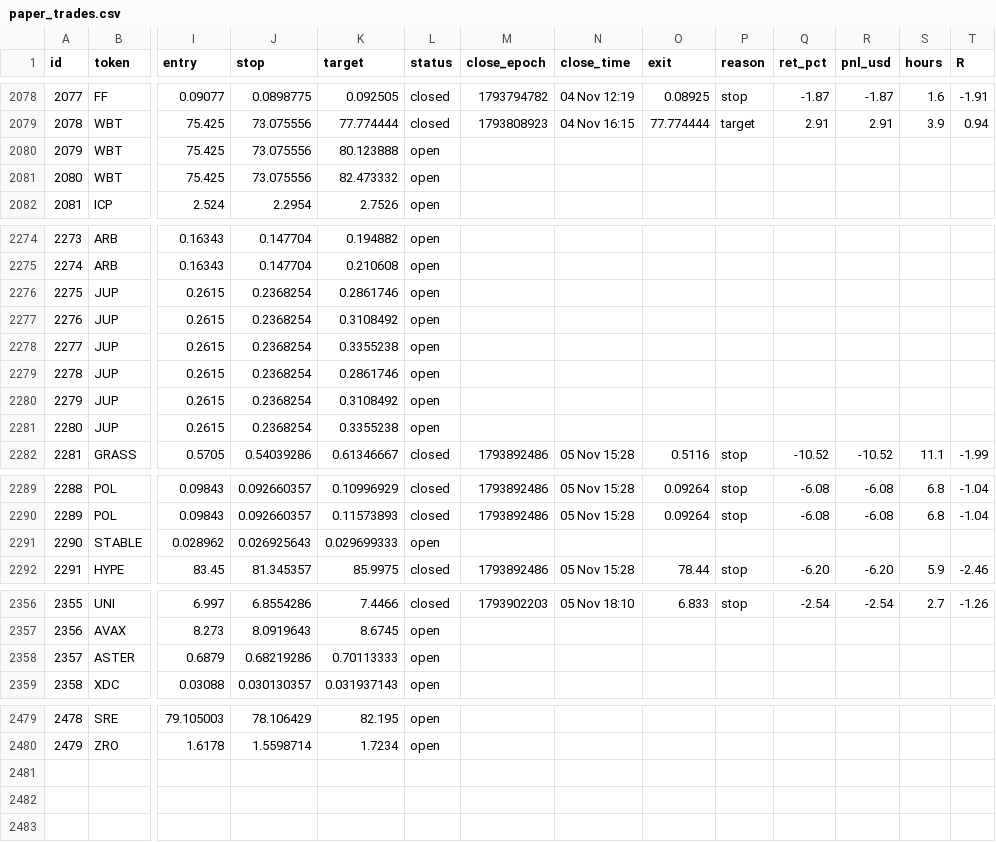
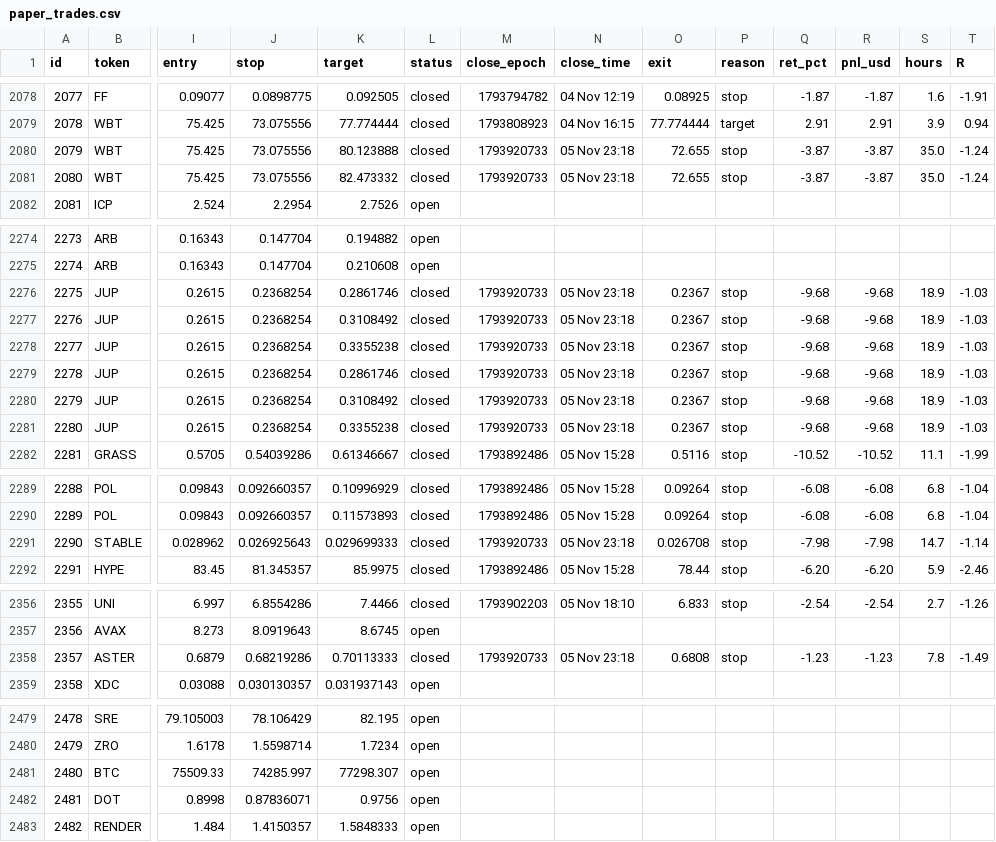
Before and after one commit to 4MonkeyAlertZone/Scanner, a CSV file: paper_trades.csv, drawn as a sheet; only a part is shown, gaps mark what is left out; rows hold the shown columns only; the diff covers the shown part only; the diff names each change by its address in the sheet, - before the commit and + after, or states it on an @@ line.

```diff
--- a/paper_trades.csv
+++ b/paper_trades.csv
-L2080:L2081 (status): open
+L2080:L2081 (status): closed
-M2080:M2081 (close_epoch): (empty)
+M2080:M2081 (close_epoch): 1793920733
-N2080:N2081 (close_time): (empty)
+N2080:N2081 (close_time): 05 Nov 23:18
-O2080:O2081 (exit): (empty)
+O2080:O2081 (exit): 72.655
-P2080:P2081 (reason): (empty)
+P2080:P2081 (reason): stop
-Q2080:Q2081 (ret_pct): (empty)
+Q2080:Q2081 (ret_pct): -3.87
-R2080:R2081 (pnl_usd): (empty)
+R2080:R2081 (pnl_usd): -3.87
-S2080:S2081 (hours): (empty)
+S2080:S2081 (hours): 35.0
-T2080:T2081 (R): (empty)
+T2080:T2081 (R): -1.24
-L2276:L2281 (status): open
+L2276:L2281 (status): closed
-M2276:M2281 (close_epoch): (empty)
+M2276:M2281 (close_epoch): 1793920733
-N2276:N2281 (close_time): (empty)
+N2276:N2281 (close_time): 05 Nov 23:18
-O2276:O2281 (exit): (empty)
+O2276:O2281 (exit): 0.2367
-P2276:P2281 (reason): (empty)
+P2276:P2281 (reason): stop
-Q2276:Q2281 (ret_pct): (empty)
+Q2276:Q2281 (ret_pct): -9.68
-R2276:R2281 (pnl_usd): (empty)
+R2276:R2281 (pnl_usd): -9.68
-S2276:S2281 (hours): (empty)
+S2276:S2281 (hours): 18.9
-T2276:T2281 (R): (empty)
+T2276:T2281 (R): -1.03
-L2291 (status): open
+L2291 (status): closed
-M2291 (close_epoch): (empty)
+M2291 (close_epoch): 1793920733
-N2291 (close_time): (empty)
+N2291 (close_time): 05 Nov 23:18
-O2291 (exit): (empty)
+O2291 (exit): 0.026708
-P2291 (reason): (empty)
+P2291 (reason): stop
-Q2291 (ret_pct): (empty)
+Q2291 (ret_pct): -7.98
-R2291 (pnl_usd): (empty)
+R2291 (pnl_usd): -7.98
-S2291 (hours): (empty)
+S2291 (hours): 14.7
-T2291 (R): (empty)
+T2291 (R): -1.14
-L2358 (status): open
+L2358 (status): closed
-M2358 (close_epoch): (empty)
+M2358 (close_epoch): 1793920733
-N2358 (close_time): (empty)
+N2358 (close_time): 05 Nov 23:18
-O2358 (exit): (empty)
+O2358 (exit): 0.6808
-P2358 (reason): (empty)
+P2358 (reason): stop
-Q2358 (ret_pct): (empty)
+Q2358 (ret_pct): -1.23
-R2358 (pnl_usd): (empty)
+R2358 (pnl_usd): -1.23
-S2358 (hours): (empty)
+S2358 (hours): 7.8
-T2358 (R): (empty)
+T2358 (R): -1.49
+row 2481: 2480 | BTC | 75509.33 | 74285.997 | 77298.307 | open
+row 2482: 2481 | DOT | 0.8998 | 0.87836071 | 0.9756 | open
+row 2483: 2482 | RENDER | 1.484 | 1.4150357 | 1.5848333 | open
```
Also changed, not shown: 18 edited cells elsewhere in this file, 1 other file.
